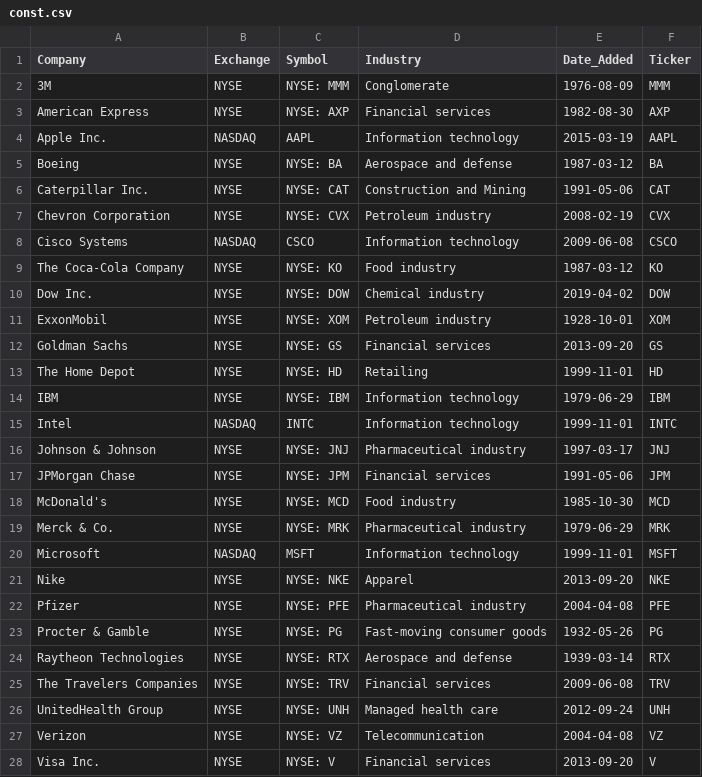
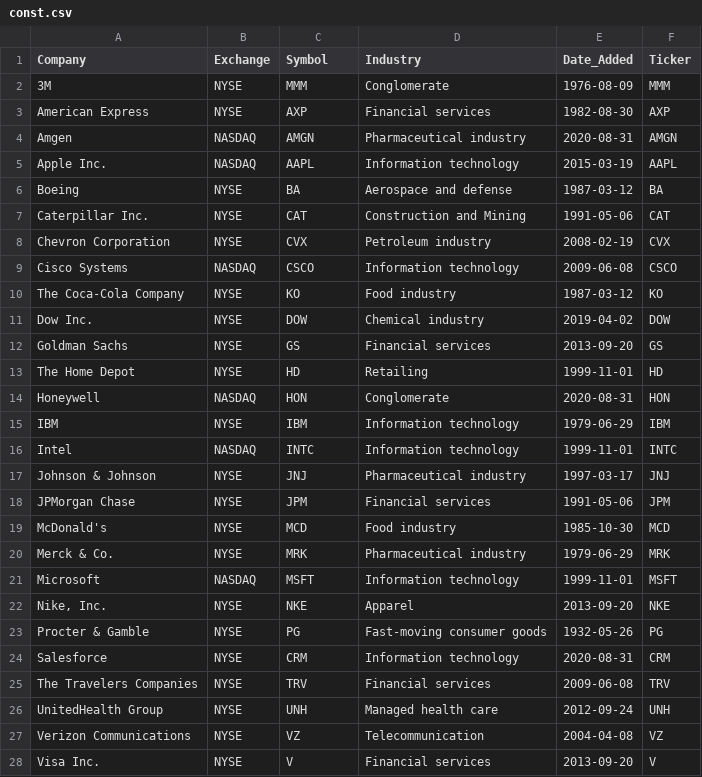
Before and after one commit to qviet1602/Python_project, a CSV file: Project_09_Materials/const.csv, drawn as a sheet; only a part is shown; the diff covers the shown part only.

Commit message:
update project 9

```diff
--- a/Project_09_Materials/const.csv
+++ b/Project_09_Materials/const.csv
@@ -1,28 +1,28 @@
 Company,Exchange,Symbol,Industry,Date_Added,Ticker
-3M,NYSE,NYSE: MMM,Conglomerate,1976-08-09,MMM
-American Express,NYSE,NYSE: AXP,Financial services,1982-08-30,AXP
+3M,NYSE,MMM,Conglomerate,1976-08-09,MMM
+American Express,NYSE,AXP,Financial services,1982-08-30,AXP
+Amgen,NASDAQ,AMGN,Pharmaceutical industry,2020-08-31,AMGN
 Apple Inc.,NASDAQ,AAPL,Information technology,2015-03-19,AAPL
-Boeing,NYSE,NYSE: BA,Aerospace and defense,1987-03-12,BA
-Caterpillar Inc.,NYSE,NYSE: CAT,Construction and Mining,1991-05-06,CAT
-Chevron Corporation,NYSE,NYSE: CVX,Petroleum industry,2008-02-19,CVX
+Boeing,NYSE,BA,Aerospace and defense,1987-03-12,BA
+Caterpillar Inc.,NYSE,CAT,Construction and Mining,1991-05-06,CAT
+Chevron Corporation,NYSE,CVX,Petroleum industry,2008-02-19,CVX
 Cisco Systems,NASDAQ,CSCO,Information technology,2009-06-08,CSCO
-The Coca-Cola Company,NYSE,NYSE: KO,Food industry,1987-03-12,KO
-Dow Inc.,NYSE,NYSE: DOW,Chemical industry,2019-04-02,DOW
-ExxonMobil,NYSE,NYSE: XOM,Petroleum industry,1928-10-01,XOM
-Goldman Sachs,NYSE,NYSE: GS,Financial services,2013-09-20,GS
-The Home Depot,NYSE,NYSE: HD,Retailing,1999-11-01,HD
-IBM,NYSE,NYSE: IBM,Information technology,1979-06-29,IBM
+The Coca-Cola Company,NYSE,KO,Food industry,1987-03-12,KO
+Dow Inc.,NYSE,DOW,Chemical industry,2019-04-02,DOW
+Goldman Sachs,NYSE,GS,Financial services,2013-09-20,GS
+The Home Depot,NYSE,HD,Retailing,1999-11-01,HD
+Honeywell,NASDAQ,HON,Conglomerate,2020-08-31,HON
+IBM,NYSE,IBM,Information technology,1979-06-29,IBM
 Intel,NASDAQ,INTC,Information technology,1999-11-01,INTC
-Johnson & Johnson,NYSE,NYSE: JNJ,Pharmaceutical industry,1997-03-17,JNJ
-JPMorgan Chase,NYSE,NYSE: JPM,Financial services,1991-05-06,JPM
-McDonald's,NYSE,NYSE: MCD,Food industry,1985-10-30,MCD
-Merck & Co.,NYSE,NYSE: MRK,Pharmaceutical industry,1979-06-29,MRK
+Johnson & Johnson,NYSE,JNJ,Pharmaceutical industry,1997-03-17,JNJ
+JPMorgan Chase,NYSE,JPM,Financial services,1991-05-06,JPM
+McDonald's,NYSE,MCD,Food industry,1985-10-30,MCD
+Merck & Co.,NYSE,MRK,Pharmaceutical industry,1979-06-29,MRK
 Microsoft,NASDAQ,MSFT,Information technology,1999-11-01,MSFT
-Nike,NYSE,NYSE: NKE,Apparel,2013-09-20,NKE
-Pfizer,NYSE,NYSE: PFE,Pharmaceutical industry,2004-04-08,PFE
-Procter & Gamble,NYSE,NYSE: PG,Fast-moving consumer goods,1932-05-26,PG
-Raytheon Technologies,NYSE,NYSE: RTX,Aerospace and defense,1939-03-14,RTX
-The Travelers Companies,NYSE,NYSE: TRV,Financial services,2009-06-08,TRV
-UnitedHealth Group,NYSE,NYSE: UNH,Managed health care,2012-09-24,UNH
-Verizon,NYSE,NYSE: VZ,Telecommunication,2004-04-08,VZ
-Visa Inc.,NYSE,NYSE: V,Financial services,2013-09-20,V
+"Nike, Inc.",NYSE,NKE,Apparel,2013-09-20,NKE
+Procter & Gamble,NYSE,PG,Fast-moving consumer goods,1932-05-26,PG
+Salesforce,NYSE,CRM,Information technology,2020-08-31,CRM
+The Travelers Companies,NYSE,TRV,Financial services,2009-06-08,TRV
+UnitedHealth Group,NYSE,UNH,Managed health care,2012-09-24,UNH
+Verizon Communications,NYSE,VZ,Telecommunication,2004-04-08,VZ
+Visa Inc.,NYSE,V,Financial services,2013-09-20,V
```
Also changed, not shown: 1 added row, 1 removed row and 1 edited cell elsewhere in this file, 3 other files.
